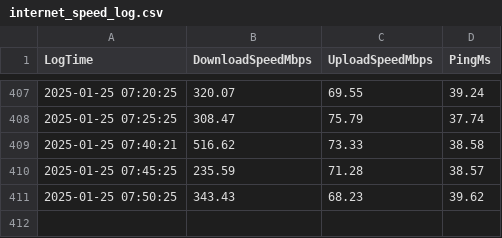
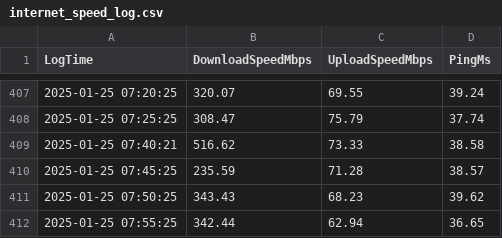
Before and after one commit to dovissz/RpiSpeedTest, a CSV file: internet_speed_log.csv, drawn as a sheet; only a part is shown, gaps mark what is left out.

Commit message:
Automated upload: 2025-01-25 07:55:26.503050

```diff
--- a/internet_speed_log.csv
+++ b/internet_speed_log.csv
@@ -411 +411,2 @@ LogTime, DownloadSpeedMbps, UploadSpeedMbps, PingMs
 2025-01-25 07:50:25, 343.43, 68.23, 39.62
+2025-01-25 07:55:25, 342.44, 62.94, 36.65
```
